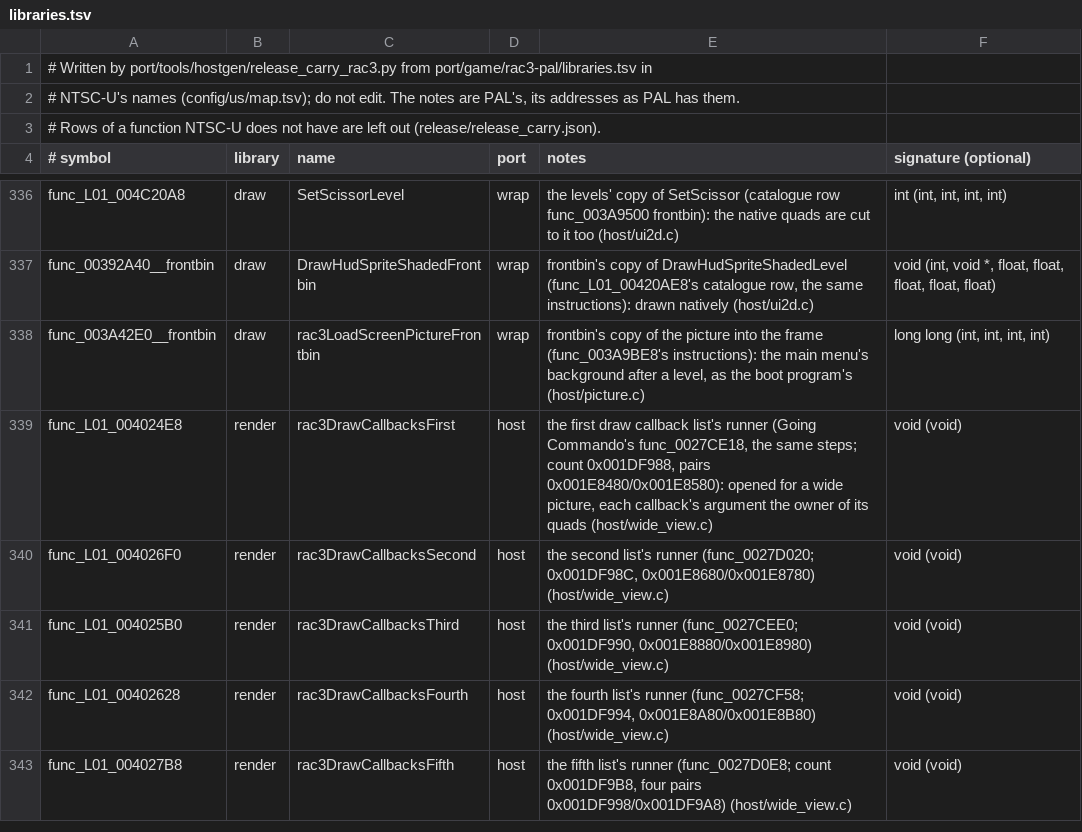
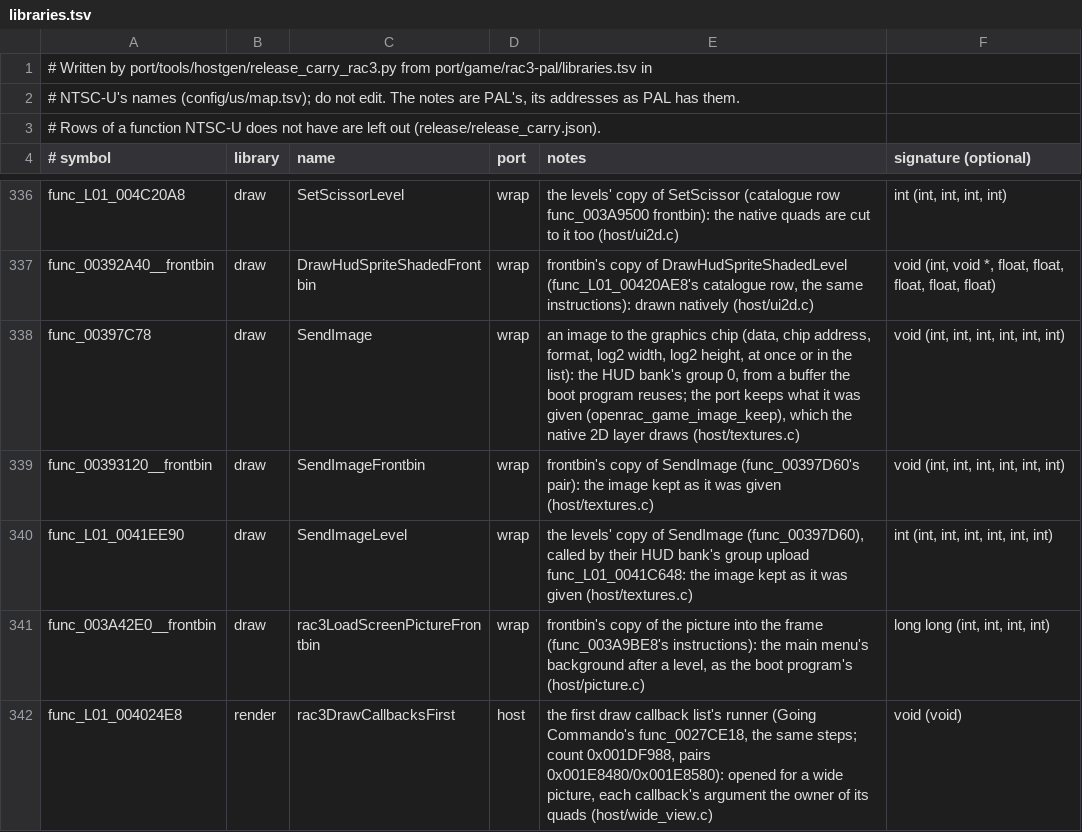
Before and after one commit to OpenRAC/OpenRAC, a TSV file: port/game/rac3-ntsc/libraries.tsv, drawn as a sheet; only a part is shown, gaps mark what is left out; the shorter side is filled out with more unchanged rows; the diff names each change by its address in the sheet, - before the commit and + after, or states it on an @@ line.

Commit message:
feat(port): images the game sends once kept as sent, rac3's HUD bank by its own tables
Up Your Arsenal's HUD bank sends its group 0 once, when the bank loads, from a
buffer the boot program decompresses into and then reuses, so the bank's image
pointers read back as whatever comes next (the menus' corner ornaments as solid
squares). The port now keeps the game's data as the game hands it over,
instead of identifying the image by where the console's graphics chip put it.

- openrac_game_image_keep (game_host.h): host C hands the window the bytes at a
  game address when the game sends them; GameImageSources
  (frontend/game_image_sources) keeps them, keyed by that address, until bytes
  kept over them replace them. The 2D layer's image cache reads them there.
- rac3: SendImage (func_00397D60), frontbin's func_00397980 and the levels'
  func_L01_004215C0 keep each image as they send it (host/textures.c);
  rac3_hud_image gives HUD texture n as a game image from the bank's own tables
  (entries, images, palettes at 0x001D9EA8, the levels' 0x001DFD20).
- Texture packs: TexturePool::ui_image asks an OpenRAC pack by the RGBA hash
  (the name the upload path gave the same texture) and, given the image's
  indices and index-order palette (UiImage::indexed), a PCSX2-format pack by
  them, as 8-bit or high-byte 8-bit names; no chip memory in either name.
- docs/port/TEXTURES.md: identity by the game's data, images sent once, packs,
  the materials still to do. NTSC-U: carry rerun.
- Tests: game_image_sources; renderer_texture (a native image's PCSX2 pack
  picture by its indices and palette).

```diff
--- a/port/game/rac3-ntsc/libraries.tsv
+++ b/port/game/rac3-ntsc/libraries.tsv
+row 338: func_00397C78 | draw | SendImage | wrap | an image to the graphics chip (data, chip address, format, log2 width, log2 height, at once or in the list): the HUD bank's group 0, from a buffer the boot program reuses; the port keeps what it was given (openrac_game_image_keep), which the native 2D layer draws (host/textures.c) | void (int, int, int, int, int, int)
+row 339: func_00393120__frontbin | draw | SendImageFrontbin | wrap | frontbin's copy of SendImage (func_00397D60's pair): the image kept as it was given (host/textures.c) | void (int, int, int, int, int, int)
+row 340: func_L01_0041EE90 | draw | SendImageLevel | wrap | the levels' copy of SendImage (func_00397D60), called by their HUD bank's group upload func_L01_0041C648: the image kept as it was given (host/textures.c) | int (int, int, int, int, int, int)
```
Also changed, not shown: port/game/rac3-ntsc/host/rac3_names.tsv, port/game/rac3-pal/libraries.tsv, 18 other files.
